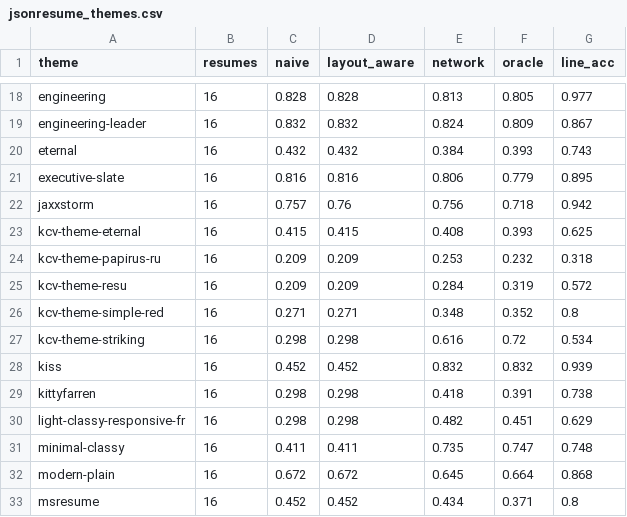
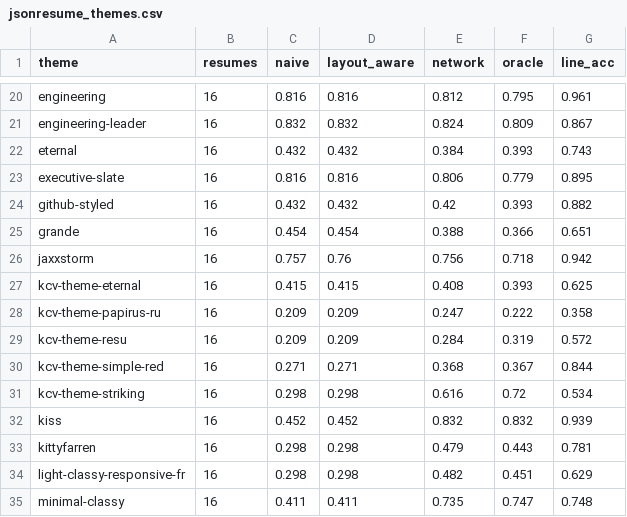
Before and after one commit to shreyosecret/ATSResumeFilter, a CSV file: results/jsonresume/jsonresume_themes.csv, drawn as a sheet; only a part is shown, gaps mark what is left out; the shorter side is filled out with more unchanged rows; addresses are those after the commit; the diff covers the shown part only; the diff names each change by its address in the sheet, - before the commit and + after, or states it on an @@ line.

```diff
--- a/results/jsonresume/jsonresume_themes.csv
+++ b/results/jsonresume/jsonresume_themes.csv
-C20 (naive): 0.828
+C20 (naive): 0.816
-D20 (layout_aware): 0.828
+D20 (layout_aware): 0.816
-E20 (network): 0.813
+E20 (network): 0.812
-F20 (oracle): 0.805
+F20 (oracle): 0.795
-G20 (line_acc): 0.977
+G20 (line_acc): 0.961
+row 24: github-styled | 16 | 0.432 | 0.432 | 0.42 | 0.393 | 0.882
+row 25: grande | 16 | 0.454 | 0.454 | 0.388 | 0.366 | 0.651
-E28 (network): 0.253
+E28 (network): 0.247
-F28 (oracle): 0.232
+F28 (oracle): 0.222
-G28 (line_acc): 0.318
+G28 (line_acc): 0.358
-E30 (network): 0.348
+E30 (network): 0.368
-F30 (oracle): 0.352
+F30 (oracle): 0.367
-G30 (line_acc): 0.8
+G30 (line_acc): 0.844
-E33 (network): 0.418
+E33 (network): 0.479
-F33 (oracle): 0.391
+F33 (oracle): 0.443
-G33 (line_acc): 0.738
+G33 (line_acc): 0.781
```
Also changed, not shown: 2 added rows and 57 edited cells elsewhere in this file, 5 other files.
